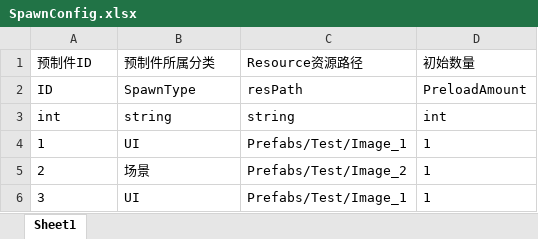
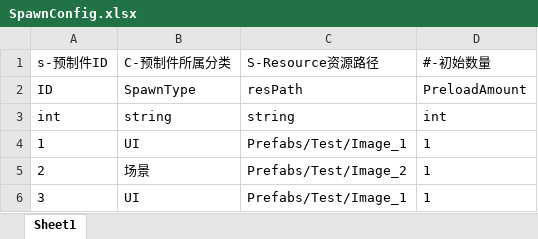
Before and after one commit to Pasdedeux/LTool, an Excel workbook: Assets/XLSX/SpawnConfig.xlsx, sheet Sheet1, drawn as a sheet; values as stored, in another font and other column widths than the file's, no borders; the diff names each change by its address in the sheet, - before the commit and + after, or states it on an @@ line.

```diff
--- a/Assets/XLSX/SpawnConfig.xlsx (sheet Sheet1)
+++ b/Assets/XLSX/SpawnConfig.xlsx (sheet Sheet1)
-A1: 预制件ID
+A1: s-预制件ID
-B1: 预制件所属分类
+B1: C-预制件所属分类
-C1: Resource资源路径
+C1: S-Resource资源路径
-D1: 初始数量
+D1: #-初始数量
```
Also changed, not shown: 27 other files.
